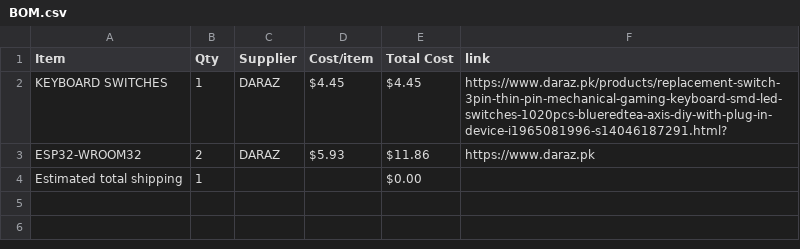
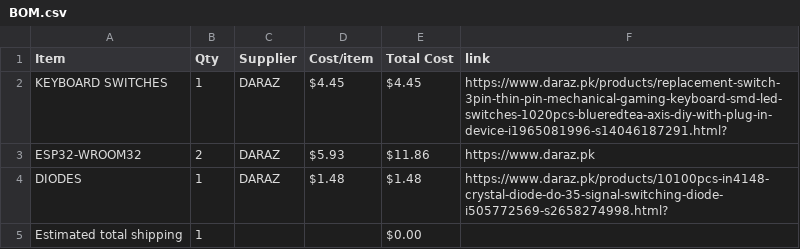
Before and after one commit to hadiwastaken/split-keyboard, a CSV file: BOM.csv, drawn as a sheet.

Commit message:
Sync split keyboard from Half Life

```diff
--- a/BOM.csv
+++ b/BOM.csv
@@ -3,2 +3,3 @@ KEYBOARD SWITCHES,1,DARAZ,$4.45,$4.45,https://www.daraz.pk/products/replacement-
 ESP32-WROOM32,2,DARAZ,$5.93,$11.86,https://www.daraz.pk
+DIODES,1,DARAZ,$1.48,$1.48,https://www.daraz.pk/products/10100pcs-in4148-crystal-diode-do-35-signal-switching-diode-i505772569-s2658274998.html?
 Estimated total shipping,1,,,$0.00,
```
